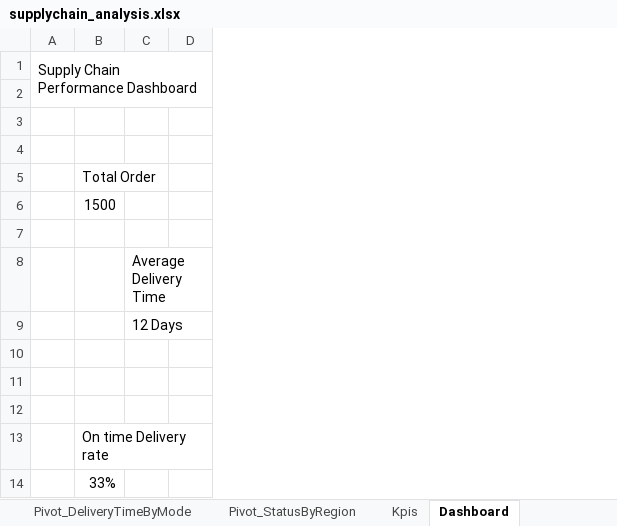
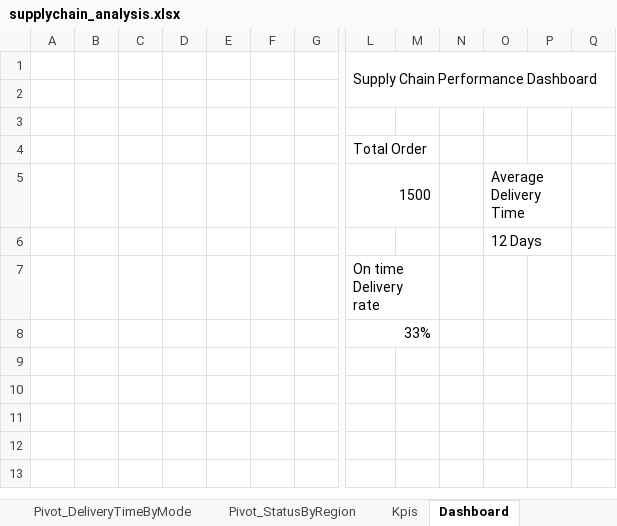
Before and after one commit to prabesh1170/supply-chain-analysis-dashboard, an Excel workbook: excel/supplychain_analysis.xlsx, sheet Dashboard, drawn as a sheet; only a part is shown, gaps mark what is left out; values as stored, in another font and other column widths than the file's, no cell formats; charts and pictures not drawn; removed rows and columns are numbered as before the commit, all else as after; rows hold the shown columns only; the diff covers the shown part only; the diff names each change by its address in the sheet, - before the commit and + after, or states it on an @@ line.

Commit message:
Build supply chain dashboard

```diff
--- a/excel/supplychain_analysis.xlsx (sheet Dashboard)
+++ b/excel/supplychain_analysis.xlsx (sheet Dashboard)
-column A, row 1: Supply Chain Performance Dashboard
+column A, empty
+column B, empty
+column C, empty
+column D, empty
+column E, empty
+column F, empty
+column G, empty
+column M, empty
+column N, empty
+column Q, empty
-L1 (Total Order): (empty)
+L1 (Total Order): Supply Chain Performance Dashboard
+L1:R2 merged
-row 2: (empty)
+L4:M4 merged
+L5:M5 merged
-O5: (empty)
+O5: Average Delivery Time
+O5:P5 merged
-row 7: (empty)
-row 8:  |  | Average Delivery Time
+O6:P6 merged
-row 10: (empty)
-row 11: (empty)
-row 12: (empty)
+L7:M7 merged
+L8:M8 merged
```
Also changed, not shown: 4 added columns elsewhere in this sheet, cell formats, charts or pictures.
